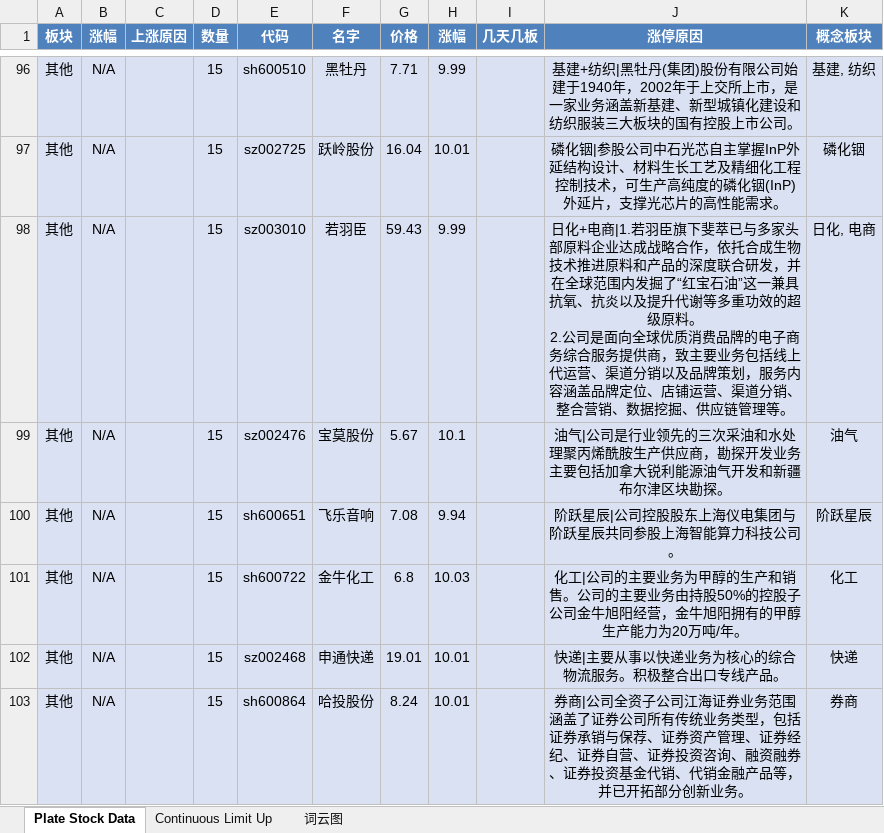
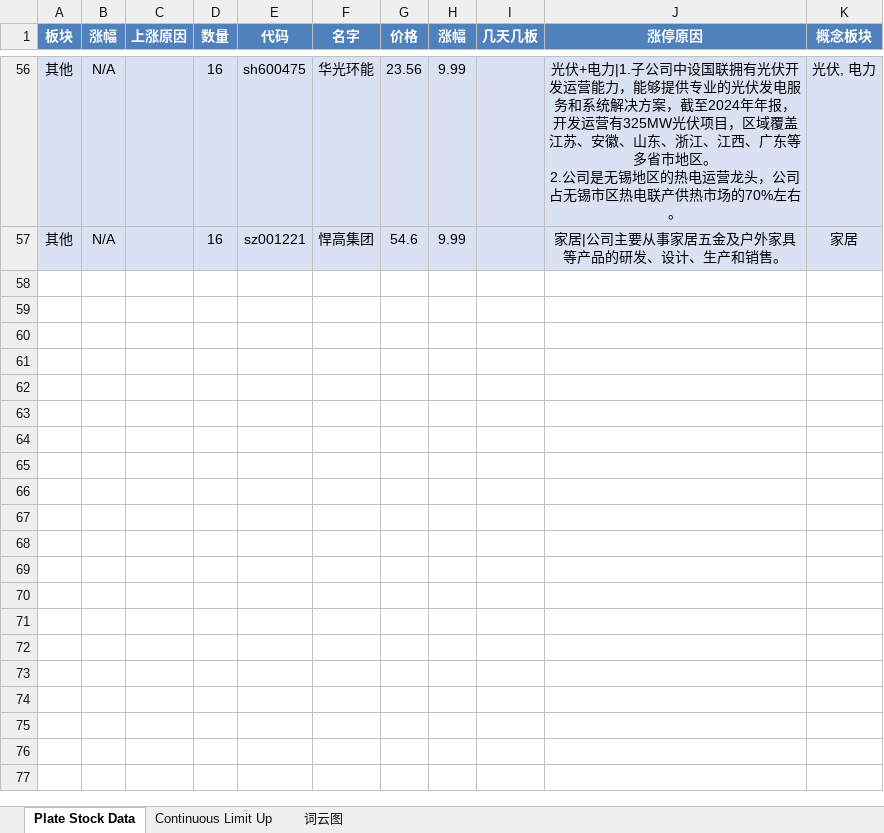
Before and after one commit to mengkai666/tag_wordcloud, an Excel workbook: stock_data1.xlsx, sheet Plate Stock Data, drawn as a sheet; only a part is shown, gaps mark what is left out; values as stored, in another font and other column widths than the file's, no borders; removed rows and columns are numbered as before the commit, all else as after; ↵ is a line break in a cell; the diff covers the shown part only; the diff names each change by its address in the sheet, - before the commit and + after, or states it on an @@ line.

```diff
--- a/stock_data1.xlsx (sheet Plate Stock Data)
+++ b/stock_data1.xlsx (sheet Plate Stock Data)
-D56 (数量): 15
+D56 (数量): 16
-E56 (代码): sh600510
+E56 (代码): sh600475
-F56 (名字): 黑牡丹
+F56 (名字): 华光环能
-G56 (价格): 7.71
+G56 (价格): 23.56
-J56 (涨停原因): 基建+纺织|黑牡丹(集团)股份有限公司始建于1940年，2002年于上交所上市，是一家业务涵盖新基建、新型城镇化建设和纺织服装三大板块的国有控股上市公司。
+J56 (涨停原因): 光伏+电力|1.子公司中设国联拥有光伏开发运营能力，能够提供专业的光伏发电服务和系统解决方案，截至2024年年报，开发运营有325MW光伏项目，区域覆盖江苏、安徽、山东、浙江、江西、广东等多省市地区。 ↵ 2.公司是无锡地区的热电运营龙头，公司占无锡市区热电联产供热市场的70%左右。
-K56 (概念板块): 基建, 纺织
+K56 (概念板块): 光伏, 电力
-row 97: 其他 | N/A |  | 15 | sz002725 | 跃岭股份 | 16.04 | 10.01 |  | 磷化铟|参股公司中石光芯自主掌握InP外延结构设计、材料生长工艺及精细化工程控制技术，可生产高纯度的磷化铟(InP)外延片，支撑光芯片的高性能需求。 | 磷化铟
-D57 (数量): 15
+D57 (数量): 16
-E57 (代码): sz003010
+E57 (代码): sz001221
-F57 (名字): 若羽臣
+F57 (名字): 悍高集团
-G57 (价格): 59.43
+G57 (价格): 54.6
-J57 (涨停原因): 日化+电商|1.若羽臣旗下斐萃已与多家头部原料企业达成战略合作，依托合成生物技术推进原料和产品的深度联合研发，并在全球范围内发掘了“红宝石油”这一兼具抗氧、抗炎以及提升代谢等多重功效的超级原料。 ↵ 2.公司是面向全球优质消费品牌的电子商务综合服务提供商，致主要业务包括线上代运营、渠道分销以及品牌策划，服务内容涵盖品牌定位、店铺运营、渠道分销、整合营销、数据挖掘、供应链管理等。
+J57 (涨停原因): 家居|公司主要从事家居五金及户外家具等产品的研发、设计、生产和销售。
-K57 (概念板块): 日化, 电商
+K57 (概念板块): 家居
-row 99: 其他 | N/A |  | 15 | sz002476 | 宝莫股份 | 5.67 | 10.1 |  | 油气|公司是行业领先的三次采油和水处理聚丙烯酰胺生产供应商，勘探开发业务主要包括加拿大锐利能源油气开发和新疆布尔津区块勘探。 | 油气
-row 100: 其他 | N/A |  | 15 | sh600651 | 飞乐音响 | 7.08 | 9.94 |  | 阶跃星辰|公司控股股东上海仪电集团与阶跃星辰共同参股上海智能算力科技公司。 | 阶跃星辰
-row 101: 其他 | N/A |  | 15 | sh600722 | 金牛化工 | 6.8 | 10.03 |  | 化工|公司的主要业务为甲醇的生产和销售。公司的主要业务由持股50%的控股子公司金牛旭阳经营，金牛旭阳拥有的甲醇生产能力为20万吨/年。 | 化工
-row 102: 其他 | N/A |  | 15 | sz002468 | 申通快递 | 19.01 | 10.01 |  | 快递|主要从事以快递业务为核心的综合物流服务。积极整合出口专线产品。 | 快递
-row 103: 其他 | N/A |  | 15 | sh600864 | 哈投股份 | 8.24 | 10.01 |  | 券商|公司全资子公司江海证券业务范围涵盖了证券公司所有传统业务类型，包括证券承销与保荐、证券资产管理、证券经纪、证券自营、证券投资咨询、融资融券、证券投资基金代销、代销金融产品等，并已开拓部分创新业务。 | 券商
```
Also changed, not shown: 42 added rows, 82 removed rows and 71 edited cells elsewhere in this sheet, sheet Continuous Limit Up, charts or pictures, 1 other file.
